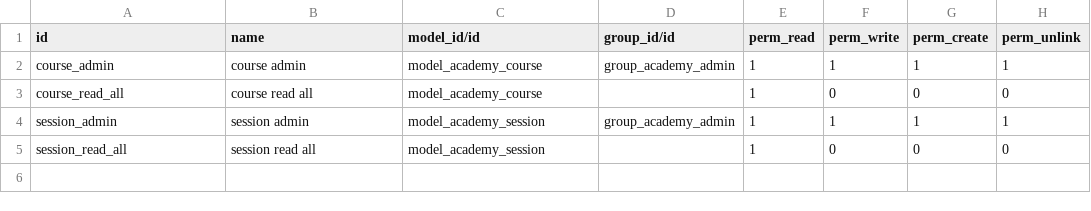
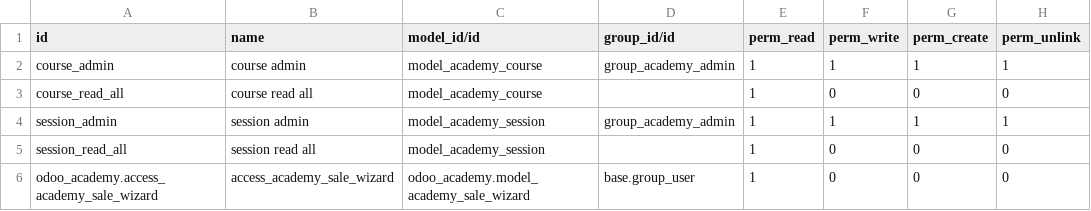
Before and after one commit to jsz-odoo/nov-2021-training, a CSV file: odoo_academy/security/ir.model.access.csv, drawn as a sheet.

```diff
--- a/odoo_academy/security/ir.model.access.csv
+++ b/odoo_academy/security/ir.model.access.csv
@@ -5 +5,2 @@ session_admin,session admin,model_academy_session,group_academy_admin,1,1,1,1
 session_read_all,session read all,model_academy_session,,1,0,0,0
+odoo_academy.access_academy_sale_wizard,access_academy_sale_wizard,odoo_academy.model_academy_sale_wizard,base.group_user,1,0,0,0
```
Also changed, not shown: 3 other files.
